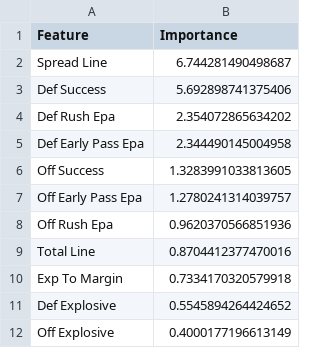
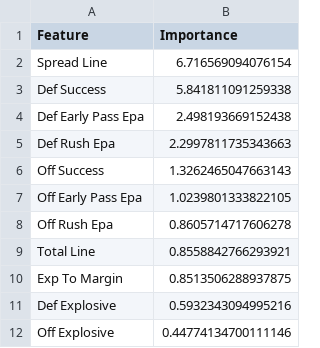
Before and after one commit to redaxelnos/nfl-success-map, a CSV file: feature_weights.csv, drawn as a sheet.

```diff
--- a/feature_weights.csv
+++ b/feature_weights.csv
@@ -1,12 +1,12 @@
 Feature,Importance
-Spread Line,6.744281490498687
-Def Success,5.692898741375406
-Def Rush Epa,2.354072865634202
-Def Early Pass Epa,2.344490145004958
-Off Success,1.3283991033813605
-Off Early Pass Epa,1.2780241314039757
-Off Rush Epa,0.9620370566851936
-Total Line,0.8704412377470016
-Exp To Margin,0.7334170320579918
-Def Explosive,0.5545894264424652
-Off Explosive,0.4000177196613149
+Spread Line,6.716569094076154
+Def Success,5.841811091259338
+Def Early Pass Epa,2.498193669152438
+Def Rush Epa,2.2997811735343663
+Off Success,1.3262465047663143
+Off Early Pass Epa,1.0239801333822105
+Off Rush Epa,0.8605714717606278
+Total Line,0.8558842766293921
+Exp To Margin,0.8513506288937875
+Def Explosive,0.5932343094995216
+Off Explosive,0.44774134700111146
```
Also changed, not shown: model_metrics.csv, team_rankings.csv, 1 other file.
